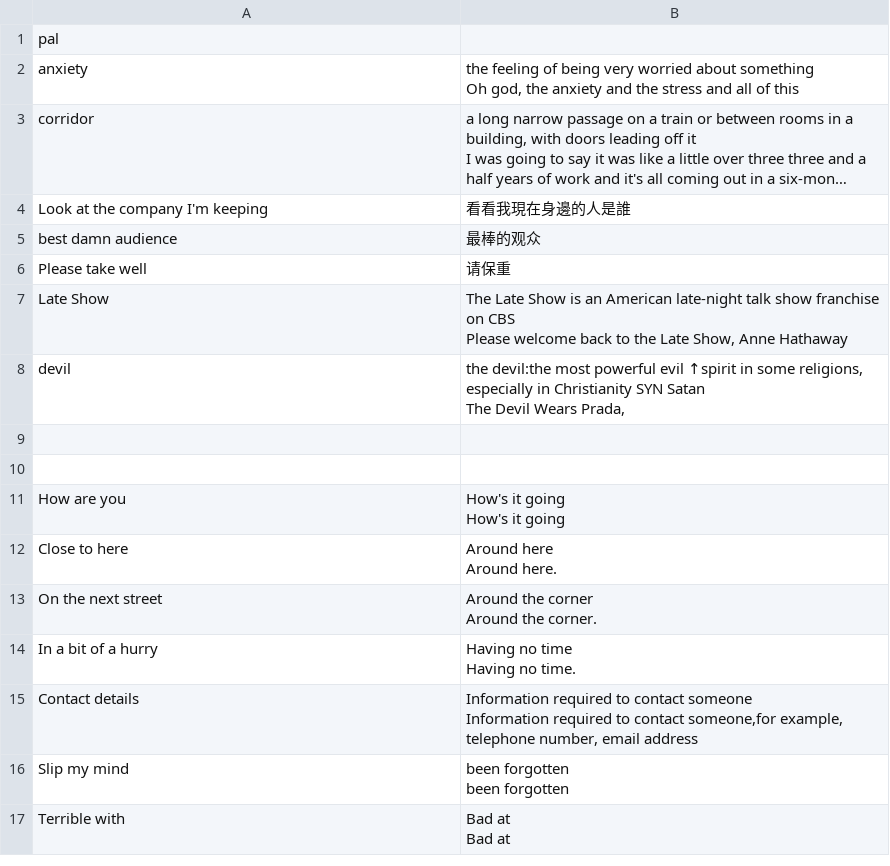
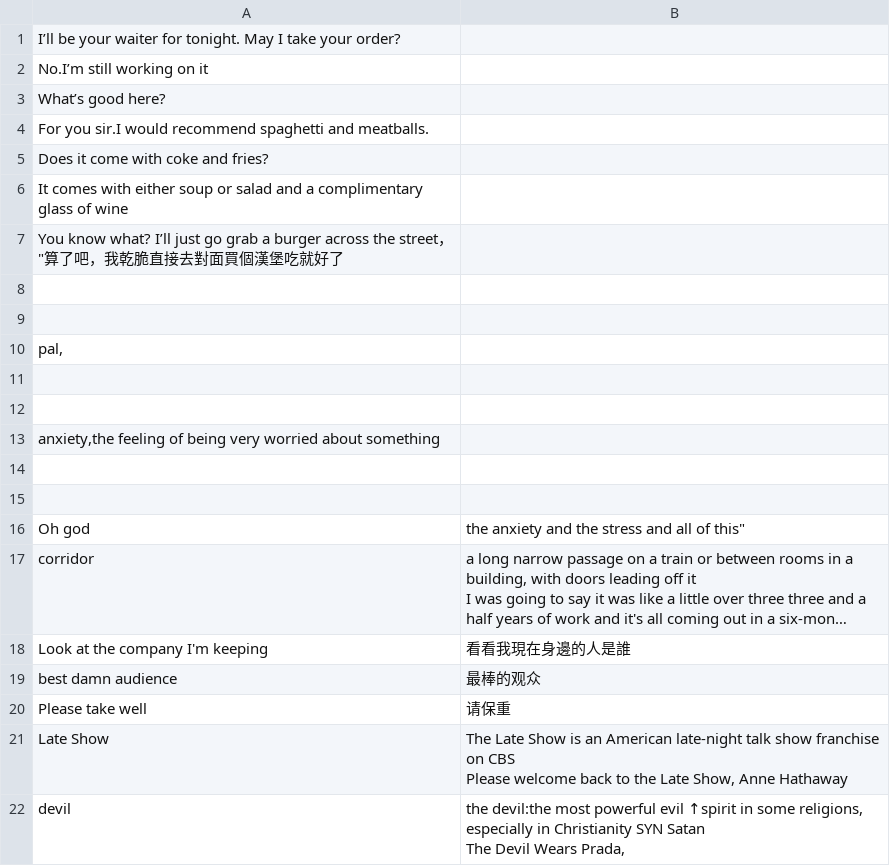
Before and after one commit to Joeli150fz/flashcard, a CSV file: wordlist.csv, drawn as a sheet; only a part is shown; the shorter side is filled out with more unchanged rows; long unchanged cells end in …; addresses are those after the commit; ↵ is a line break in a cell; the diff names each change by its address in the sheet, - before the commit and + after, or states it on an @@ line.

Commit message:
Update wordlist.csv

```diff
--- a/wordlist.csv
+++ b/wordlist.csv
-A1: pal
+A1: I’ll be your waiter for tonight. May I take your order?
+row 2: No.I’m still working on it
+row 3: What’s good here?
+row 4: For you sir.I would recommend spaghetti and meatballs.
+row 5: Does it come with coke and fries?
+row 6: It comes with either soup or salad and a complimentary glass of wine
+row 7: You know what? I’ll just go grab a burger across the street，"算了吧，我乾脆直接去對面買個漢堡吃就好了
-row 8: anxiety | the feeling of being very worried about something ↵ Oh god, the anxiety and the stress and all of this
+row 8: (empty)
+row 9: (empty)
+row 10: pal,
+row 11: (empty)
+row 12: (empty)
+row 13: anxiety,the feeling of being very worried about something
+row 14: (empty)
+row 15: (empty)
+row 16: Oh god | the anxiety and the stress and all of this"
```
